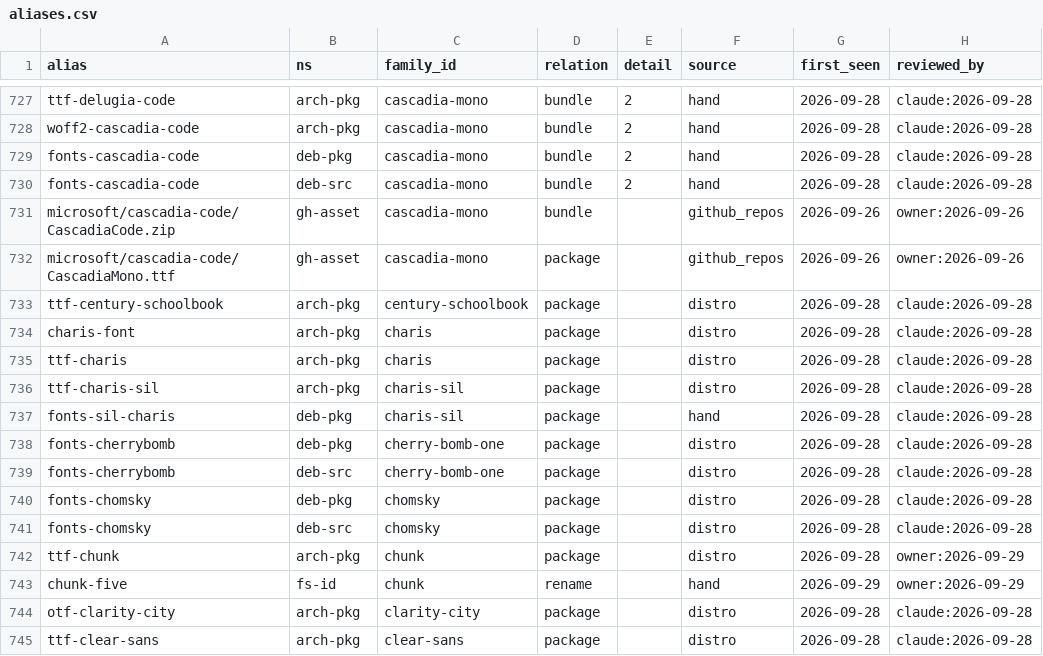
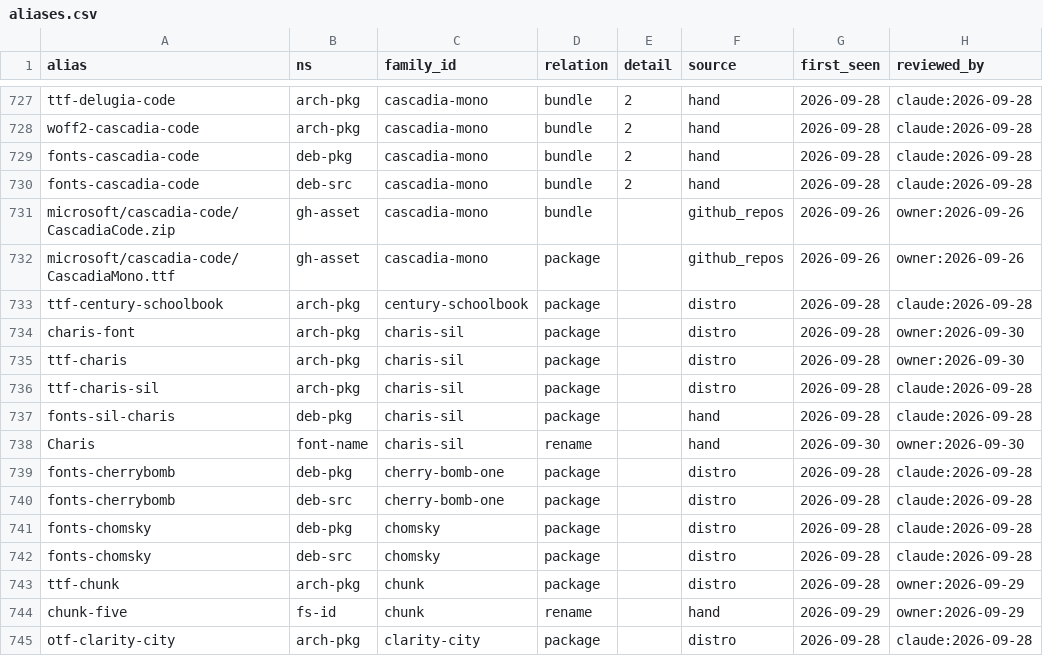
Before and after one commit to byronshock/purelyfreefonts, a CSV file: data/aliases.csv, drawn as a sheet; only a part is shown, gaps mark what is left out; the shorter side is filled out with more unchanged rows; the diff covers the shown part only.

```diff
--- a/data/aliases.csv
+++ b/data/aliases.csv
@@ -733,6 +733,7 @@ microsoft/cascadia-code/CascadiaMono.ttf,gh-asset,cascadia-mono,package,,github_
 ttf-century-schoolbook,arch-pkg,century-schoolbook,package,,distro,2026-09-28,claude:2026-09-28
-charis-font,arch-pkg,charis,package,,distro,2026-09-28,claude:2026-09-28
-ttf-charis,arch-pkg,charis,package,,distro,2026-09-28,claude:2026-09-28
+charis-font,arch-pkg,charis-sil,package,,distro,2026-09-28,owner:2026-09-30
+ttf-charis,arch-pkg,charis-sil,package,,distro,2026-09-28,owner:2026-09-30
 ttf-charis-sil,arch-pkg,charis-sil,package,,distro,2026-09-28,claude:2026-09-28
 fonts-sil-charis,deb-pkg,charis-sil,package,,hand,2026-09-28,claude:2026-09-28
+Charis,font-name,charis-sil,rename,,hand,2026-09-30,owner:2026-09-30
 fonts-cherrybomb,deb-pkg,cherry-bomb-one,package,,distro,2026-09-28,claude:2026-09-28
```
Also changed, not shown: 8 added rows and 5 removed rows elsewhere in this file, 7 other files.
